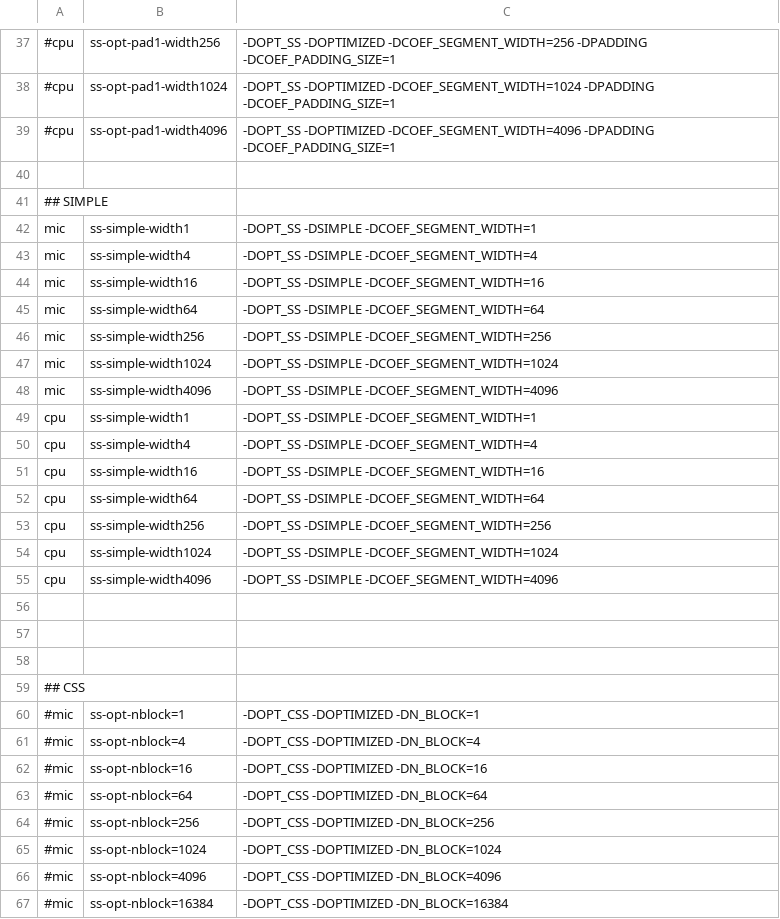
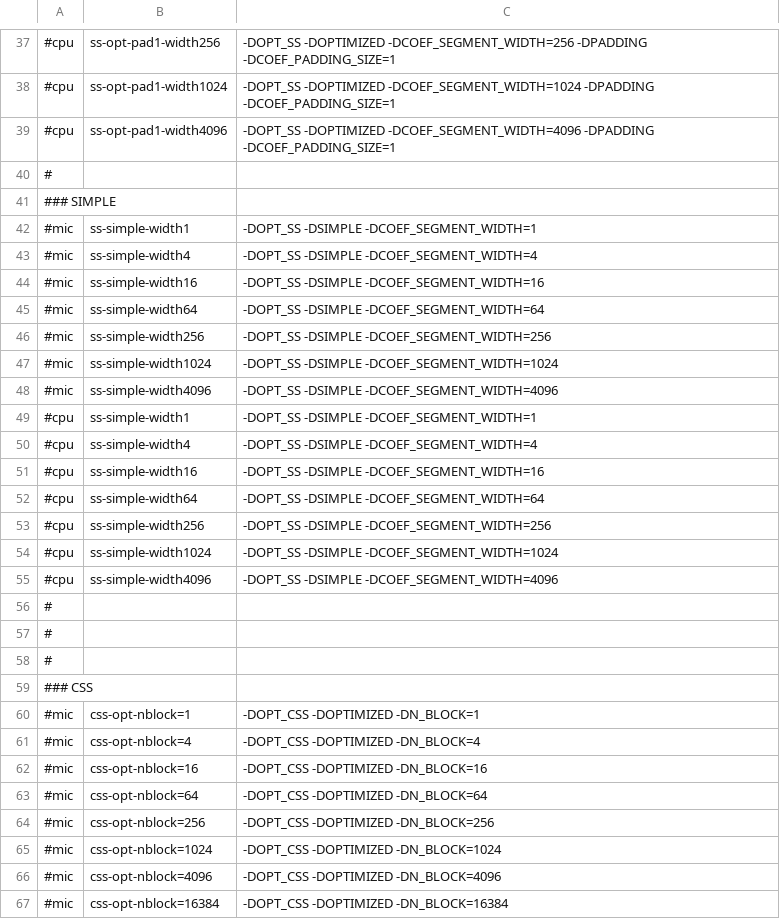
Before and after one commit to hir0shim/singleSpMV, a CSV file: script/todo.csv, drawn as a sheet; only a part is shown, gaps mark what is left out; the diff covers the shown part only; the diff names each change by its address in the sheet, - before the commit and + after, or states it on an @@ line.

Commit message:
Modify scripts

```diff
--- a/script/todo.csv
+++ b/script/todo.csv
-A40: (empty)
+A40: #
-A41: ## SIMPLE
+A41: ### SIMPLE
-A42:A48: mic
+A42:A48: #mic
-A49:A55: cpu
+A49:A55: #cpu
-A56:A58: (empty)
+A56:A58: #
-A59: ## CSS
+A59: ### CSS
-B60: ss-opt-nblock=1
+B60: css-opt-nblock=1
-B61: ss-opt-nblock=4
+B61: css-opt-nblock=4
-B62: ss-opt-nblock=16
+B62: css-opt-nblock=16
-B63: ss-opt-nblock=64
+B63: css-opt-nblock=64
-B64: ss-opt-nblock=256
+B64: css-opt-nblock=256
-B65: ss-opt-nblock=1024
+B65: css-opt-nblock=1024
-B66: ss-opt-nblock=4096
+B66: css-opt-nblock=4096
-B67: ss-opt-nblock=16384
+B67: css-opt-nblock=16384
```
Also changed, not shown: 27 edited cells elsewhere in this file, 8 other files.
